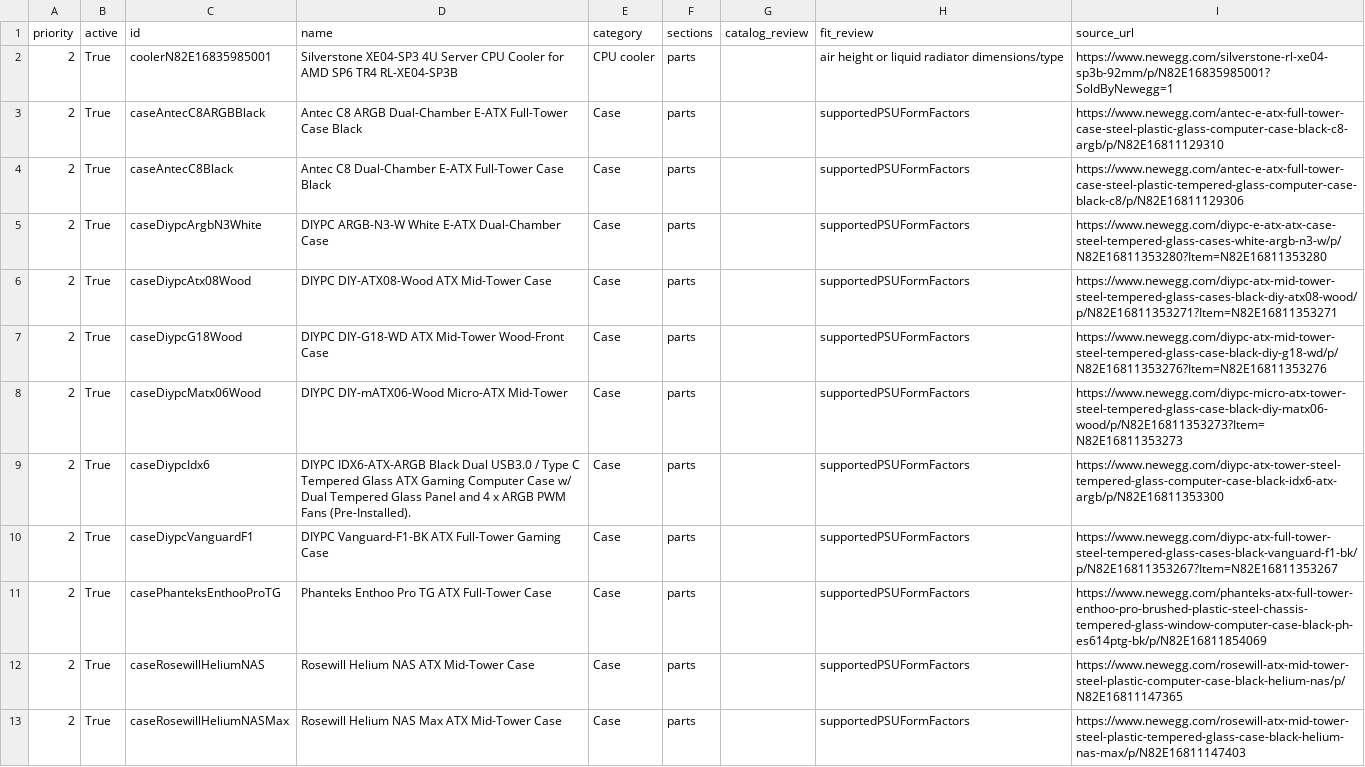
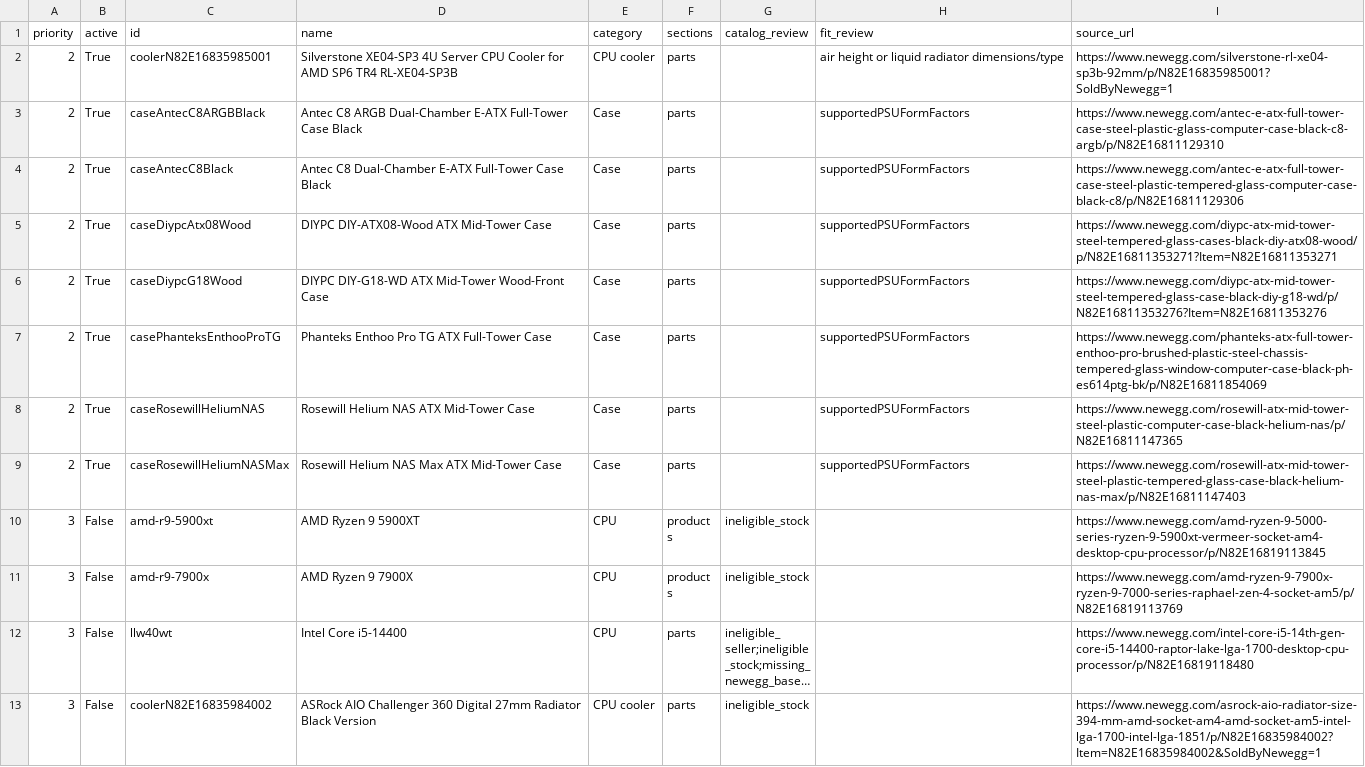
Before and after one commit to Bfung2/Bfung2.github.io, a CSV file: audits/2026-11-12/catalog-review-queue.csv, drawn as a sheet; only a part is shown; the shorter side is filled out with more unchanged rows; long unchanged cells end in …; the diff covers the shown part only; the diff names each change by its address in the sheet, - before the commit and + after, or states it on an @@ line.

Commit message:
Retire 22 more resolved fit gaps; retain eight active unknowns

```diff
--- a/audits/2026-11-12/catalog-review-queue.csv
+++ b/audits/2026-11-12/catalog-review-queue.csv
-row 5: 2 | True | caseDiypcArgbN3White | DIYPC ARGB-N3-W White E-ATX Dual-Chamber Case | Case | parts |  | supportedPSUFormFactors | https://www.newegg.com/diypc-e-atx-atx-case-steel-tempered-glass-cases-white-argb-n3-w/p/N82E16811353280?Item=N82E16811353280
-row 8: 2 | True | caseDiypcMatx06Wood | DIYPC DIY-mATX06-Wood Micro-ATX Mid-Tower | Case | parts |  | supportedPSUFormFactors | https://www.newegg.com/diypc-micro-atx-tower-steel-tempered-glass-case-black-diy-matx06-wood/p/N82E16811353273?Item=N82E16811353273
-row 9: 2 | True | caseDiypcIdx6 | DIYPC IDX6-ATX-ARGB Black Dual USB3.0 / Type C Tempered Glass ATX Gaming Computer Case w/ Dual Tempered Glass Panel and 4 x ARGB PWM Fans (Pre-Installed). | Case | parts |  | supportedPSUFormFactors | https://www.newegg.com/diypc-atx-tower-steel-tempered-glass-computer-case-black-idx6-atx-argb/p/N82E16811353300
-row 10: 2 | True | caseDiypcVanguardF1 | DIYPC Vanguard-F1-BK ATX Full-Tower Gaming Case | Case | parts |  | supportedPSUFormFactors | https://www.newegg.com/diypc-atx-full-tower-steel-tempered-glass-cases-black-vanguard-f1-bk/p/N82E16811353267?Item=N82E16811353267
```
Also changed, not shown: 18 removed rows elsewhere in this file.
